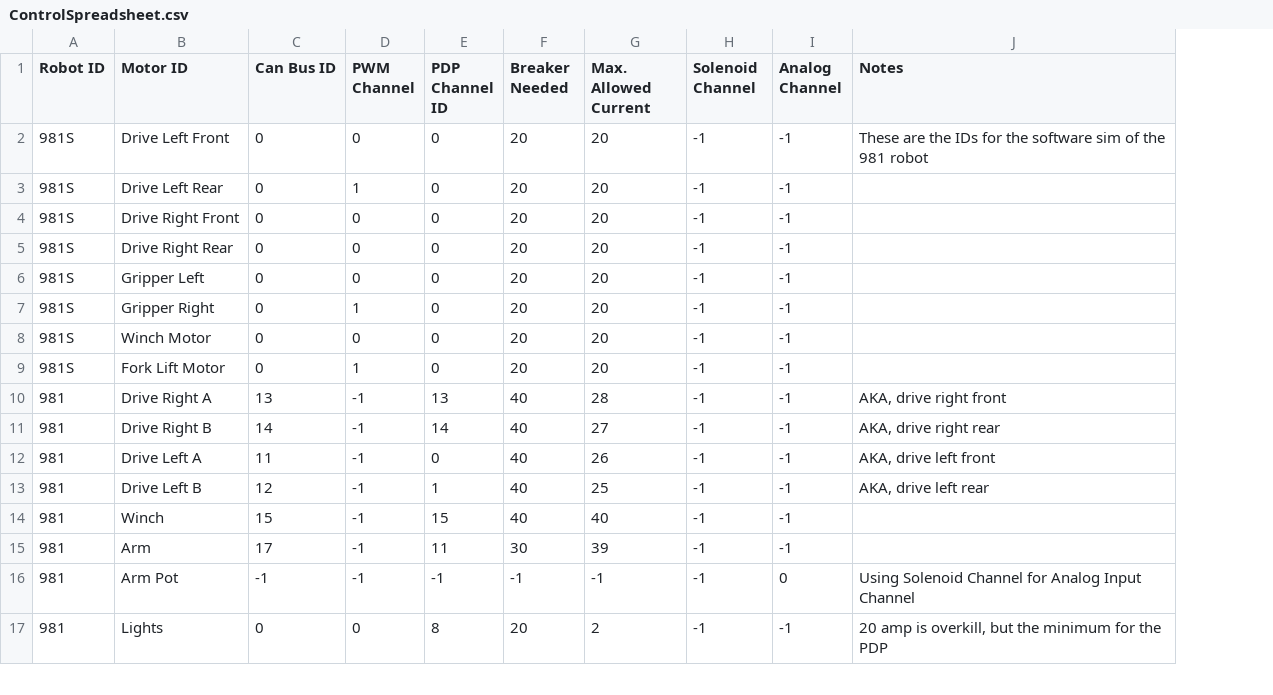
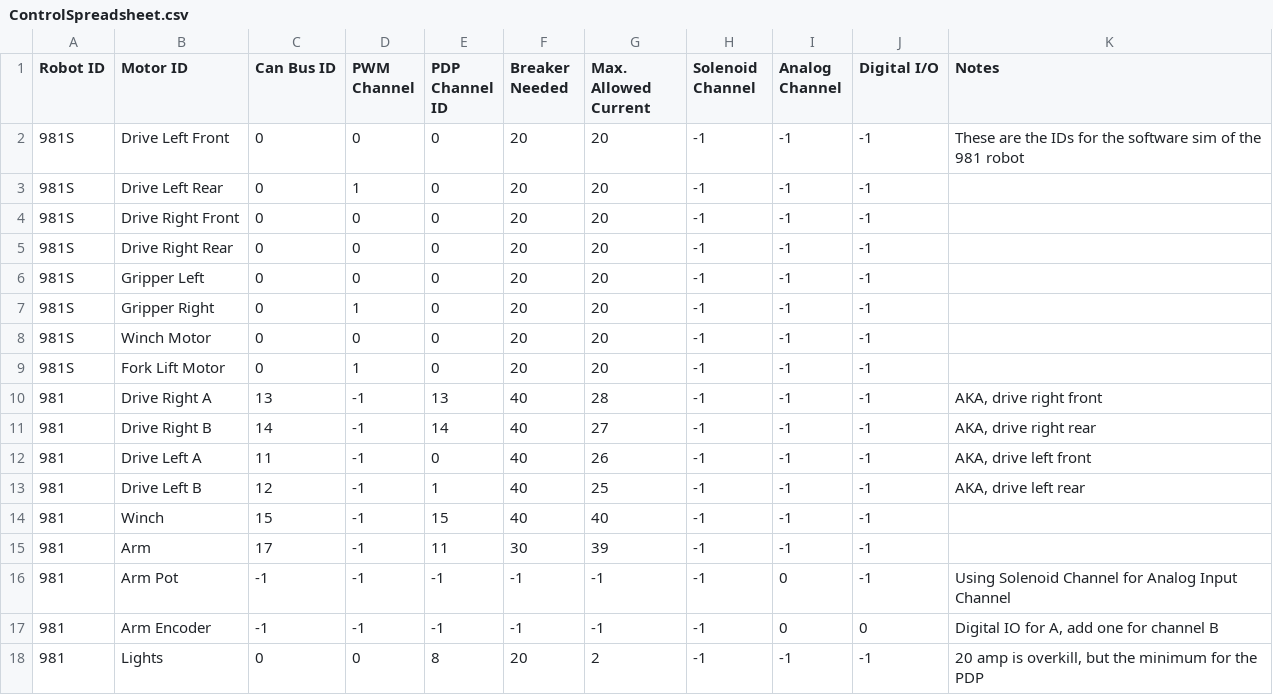
Before and after one commit to SnoBotics981/981LabViewComponents, a CSV file: ControlSpreadsheet.csv, drawn as a sheet; only a part is shown; the diff names each change by its address in the sheet, - before the commit and + after, or states it on an @@ line.

Commit message:
Encoder logic changes 3/14/18 12:54 PM
Added column to the control spreadsheet. Now output a DIO channel ID for encoder information.

```diff
--- a/ControlSpreadsheet.csv
+++ b/ControlSpreadsheet.csv
+column J (Digital I/O), rows 2-16: all -1; row 18: -1
+row 17: 981 | Arm Encoder | -1 | -1 | -1 | -1 | -1 | -1 | 0 | 0 | Digital IO for A, add one for channel B
```
Also changed, not shown: 8 other files.
